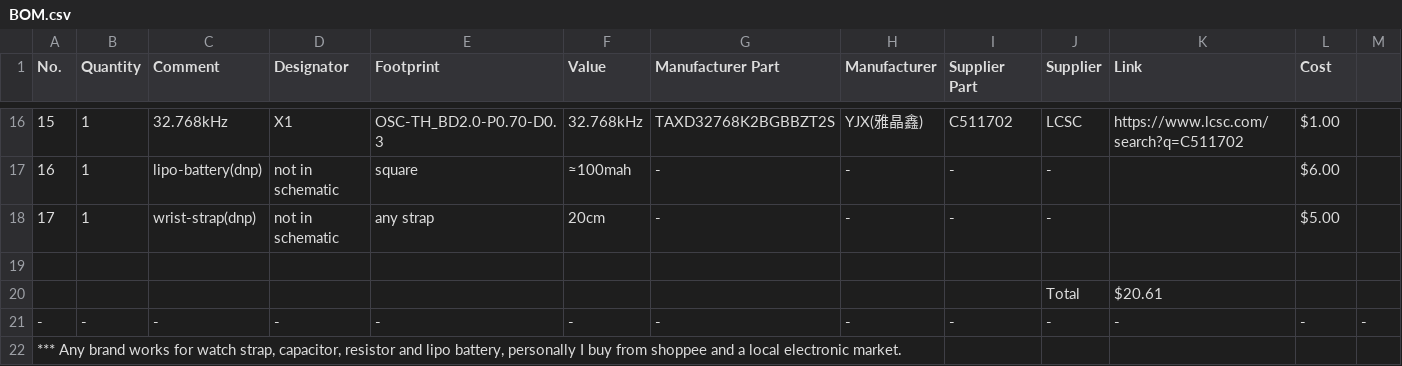
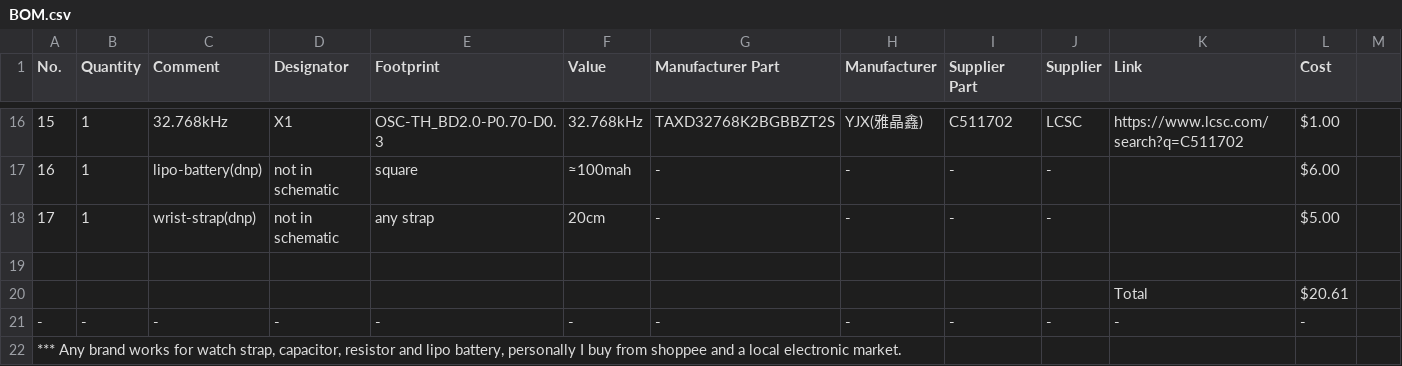
Before and after one commit to Tengyez/bcdwatch, a CSV file: docs/BOM.csv, drawn as a sheet; only a part is shown, gaps mark what is left out; removed rows and columns are numbered as before the commit, all else as after; the diff names each change by its address in the sheet, - before the commit and + after, or states it on an @@ line.

Commit message:
Update BOM.csv

```diff
--- a/docs/BOM.csv
+++ b/docs/BOM.csv
-row 20:  |  |  |  |  |  |  |  |  | Total | $20.61
+row 20:  |  |  |  |  |  |  |  |  |  | Total | $20.61
-M21: -
+M21: (empty)
```
